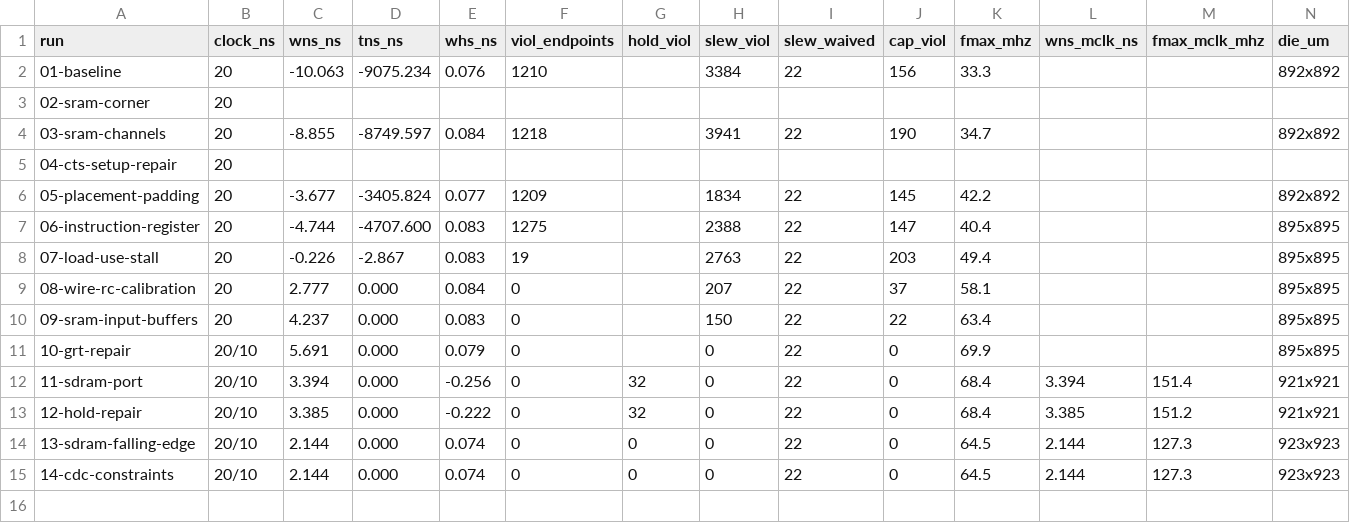
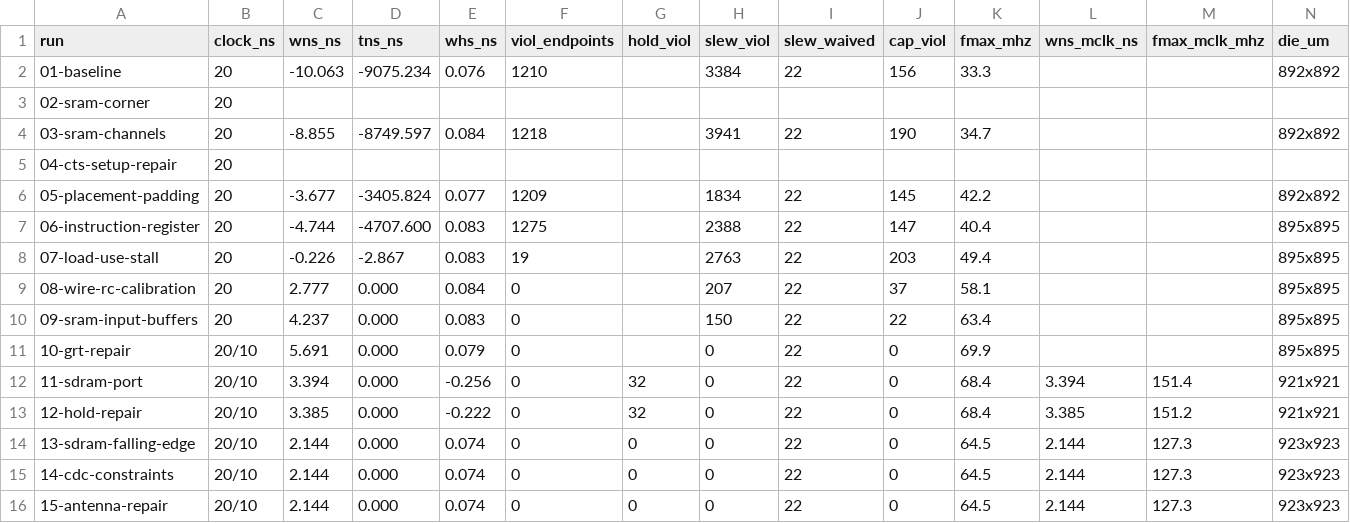
Before and after one commit to SymonSaroar/sky130-riscv-soc, a CSV file: reports/metrics.csv, drawn as a sheet; only a part is shown; rows hold the shown columns only; the diff names each change by its address in the sheet, - before the commit and + after, or states it on an @@ line.

Commit message:
update journal with antenna repair
74 violating nets go to 0 in three passes.

```diff
--- a/reports/metrics.csv
+++ b/reports/metrics.csv
+row 16: 15-antenna-repair | 20/10 | 2.144 | 0.000 | 0.074 | 0 | 0 | 0 | 22 | 0 | 64.5 | 2.144 | 127.3 | 923x923
```
Also changed, not shown: 24 other files.
